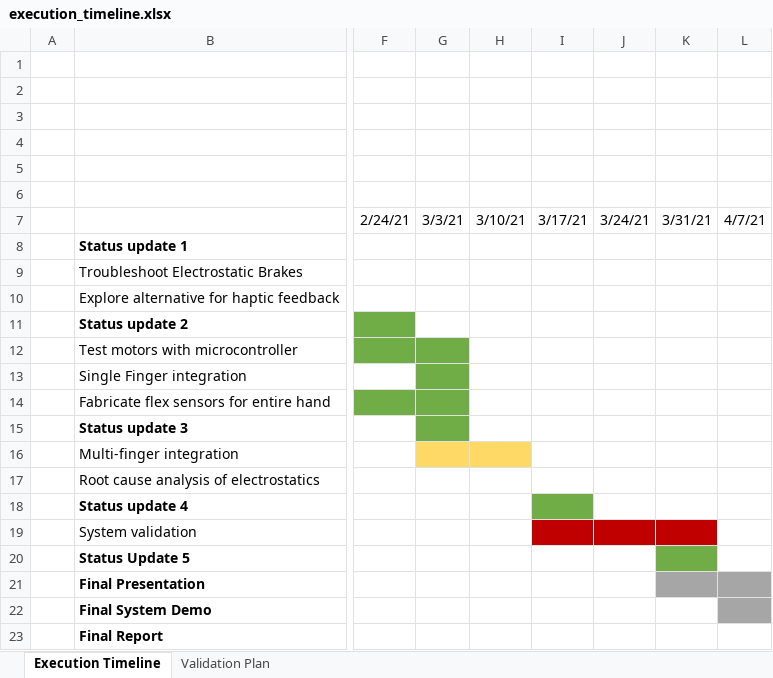
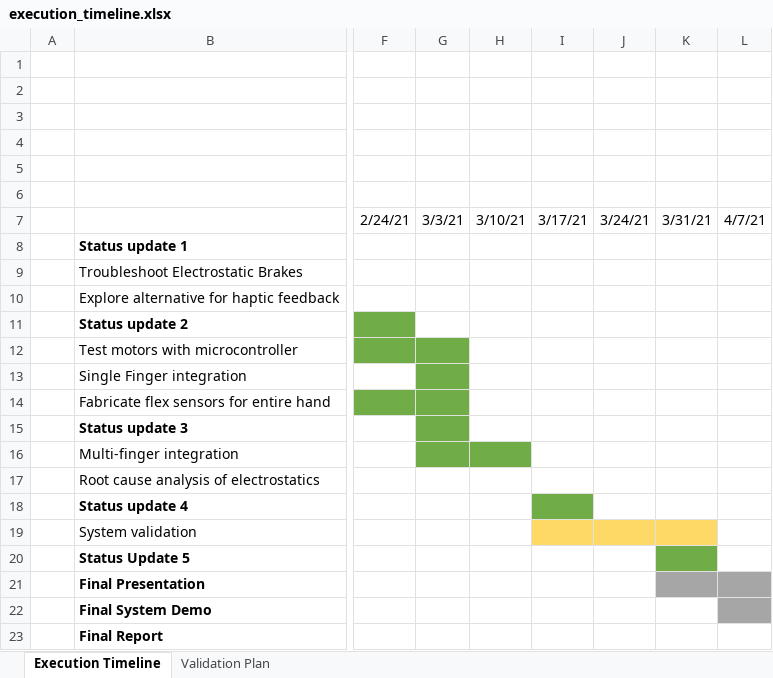
Before and after one commit to nickminton/haptic-glove, an Excel workbook: Reports/Execution Plan/execution_timeline.xlsx, sheet Execution Timeline, drawn as a sheet; only a part is shown, gaps mark what is left out; values as stored, in another font and other column widths than the file's, no borders; the diff names each change by its address in the sheet, - before the commit and + after, or states it on an @@ line.

```diff
--- a/Reports/Execution Plan/execution_timeline.xlsx (sheet Execution Timeline)
+++ b/Reports/Execution Plan/execution_timeline.xlsx (sheet Execution Timeline)
-G16:H16 fill: #FFD966
+G16:H16 fill: #70AD47
-I19:K19 fill: #C00000
+I19:K19 fill: #FFD966
```
Also changed, not shown: 5 other files.
